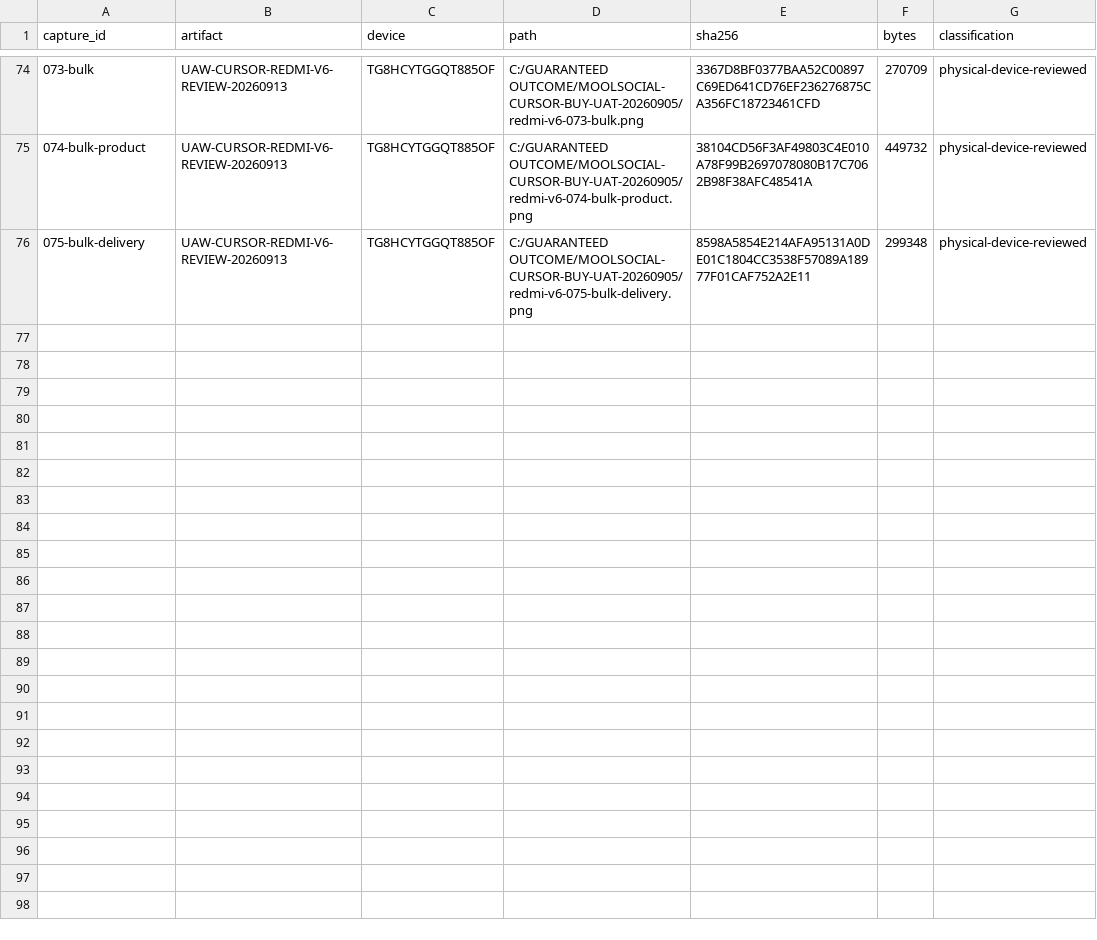
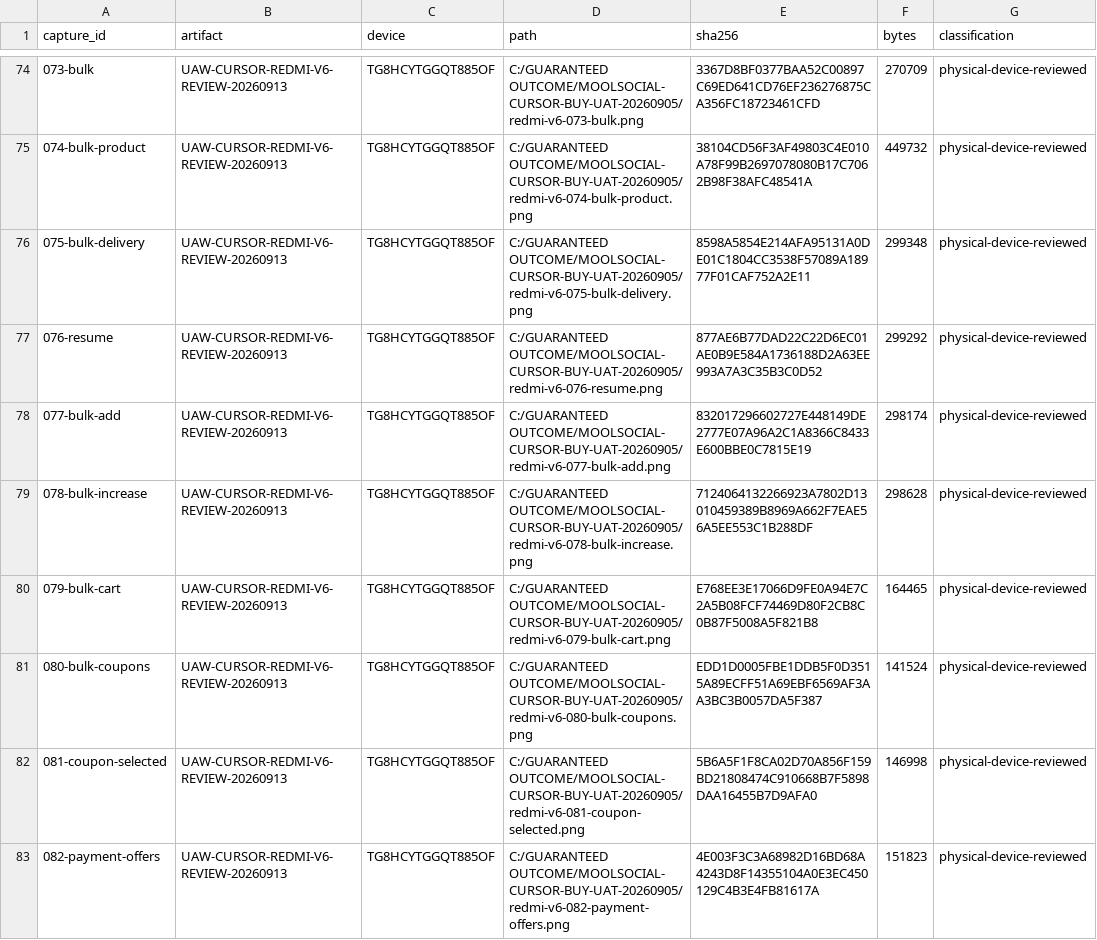
Before and after one commit to Supermanditech/MOOLSOCIAL-PRODUCTION, a CSV file: docs/quality/cursor-redmi-v6-audit-20260913/EVIDENCE.csv, drawn as a sheet; only a part is shown, gaps mark what is left out; the diff covers the shown part only; the diff names each change by its address in the sheet, - before the commit and + after, or states it on an @@ line.

Commit message:
ui(redmi-v6-audit-20260913): preserve bulk checkout and benefit audit

```diff
--- a/docs/quality/cursor-redmi-v6-audit-20260913/EVIDENCE.csv
+++ b/docs/quality/cursor-redmi-v6-audit-20260913/EVIDENCE.csv
+row 77: 076-resume | UAW-CURSOR-REDMI-V6-REVIEW-20260913 | TG8HCYTGGQT885OF | C:/GUARANTEED OUTCOME/MOOLSOCIAL-CURSOR-BUY-UAT-20260905/redmi-v6-076-resume.png | 877AE6B77DAD22C22D6EC01AE0B9E584A1736188D2A63EE993A7A3C35B3C0D52 | 299292 | physical-device-reviewed
+row 78: 077-bulk-add | UAW-CURSOR-REDMI-V6-REVIEW-20260913 | TG8HCYTGGQT885OF | C:/GUARANTEED OUTCOME/MOOLSOCIAL-CURSOR-BUY-UAT-20260905/redmi-v6-077-bulk-add.png | 832017296602727E448149DE2777E07A96A2C1A8366C8433E600BBE0C7815E19 | 298174 | physical-device-reviewed
+row 79: 078-bulk-increase | UAW-CURSOR-REDMI-V6-REVIEW-20260913 | TG8HCYTGGQT885OF | C:/GUARANTEED OUTCOME/MOOLSOCIAL-CURSOR-BUY-UAT-20260905/redmi-v6-078-bulk-increase.png | 7124064132266923A7802D13010459389B8969A662F7EAE56A5EE553C1B288DF | 298628 | physical-device-reviewed
+row 80: 079-bulk-cart | UAW-CURSOR-REDMI-V6-REVIEW-20260913 | TG8HCYTGGQT885OF | C:/GUARANTEED OUTCOME/MOOLSOCIAL-CURSOR-BUY-UAT-20260905/redmi-v6-079-bulk-cart.png | E768EE3E17066D9FE0A94E7C2A5B08FCF74469D80F2CB8C0B87F5008A5F821B8 | 164465 | physical-device-reviewed
+row 81: 080-bulk-coupons | UAW-CURSOR-REDMI-V6-REVIEW-20260913 | TG8HCYTGGQT885OF | C:/GUARANTEED OUTCOME/MOOLSOCIAL-CURSOR-BUY-UAT-20260905/redmi-v6-080-bulk-coupons.png | EDD1D0005FBE1DDB5F0D3515A89ECFF51A69EBF6569AF3AA3BC3B0057DA5F387 | 141524 | physical-device-reviewed
+row 82: 081-coupon-selected | UAW-CURSOR-REDMI-V6-REVIEW-20260913 | TG8HCYTGGQT885OF | C:/GUARANTEED OUTCOME/MOOLSOCIAL-CURSOR-BUY-UAT-20260905/redmi-v6-081-coupon-selected.png | 5B6A5F1F8CA02D70A856F159BD21808474C910668B7F5898DAA16455B7D9AFA0 | 146998 | physical-device-reviewed
+row 83: 082-payment-offers | UAW-CURSOR-REDMI-V6-REVIEW-20260913 | TG8HCYTGGQT885OF | C:/GUARANTEED OUTCOME/MOOLSOCIAL-CURSOR-BUY-UAT-20260905/redmi-v6-082-payment-offers.png | 4E003F3C3A68982D16BD68A4243D8F14355104A0E3EC450129C4B3E4FB81617A | 151823 | physical-device-reviewed
```
Also changed, not shown: 7 added rows elsewhere in this file, docs/quality/cursor-redmi-v6-audit-20260913/JOURNEYS.csv, docs/quality/cursor-redmi-v6-audit-20260913/PUBLIC-DATA.csv, 2 other files.
